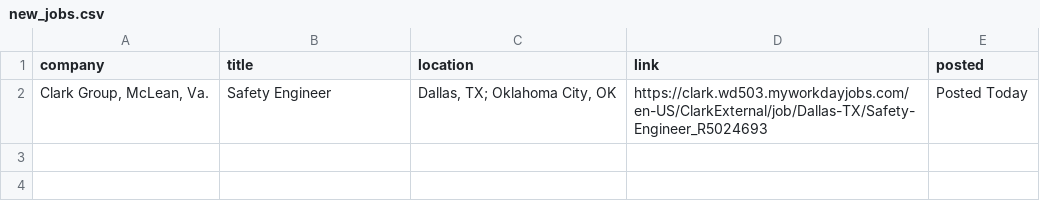
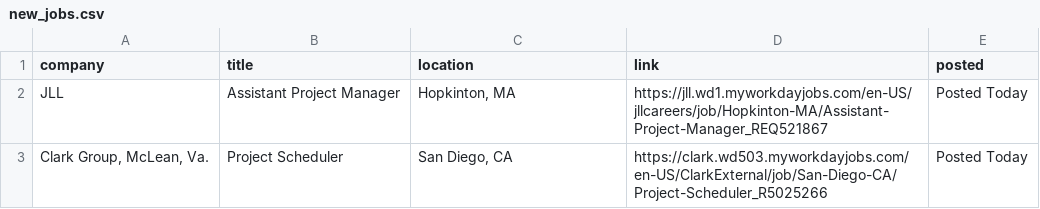
Before and after one commit to sandeepreddy46-max/Jobscrapper, a CSV file: new_jobs.csv, drawn as a sheet.

```diff
--- a/new_jobs.csv
+++ b/new_jobs.csv
@@ -1,2 +1,3 @@
 company,title,location,link,posted
-"Clark Group, McLean, Va.",Safety Engineer,"Dallas, TX; Oklahoma City, OK",https://clark.wd503.myworkdayjobs.com/en-US/ClarkExternal/job/Dallas-TX/Safety-Engineer_R5024693,Posted Today
+JLL,Assistant Project Manager,"Hopkinton, MA",https://jll.wd1.myworkdayjobs.com/en-US/jllcareers/job/Hopkinton-MA/Assistant-Project-Manager_REQ521867,Posted Today
+"Clark Group, McLean, Va.",Project Scheduler,"San Diego, CA",https://clark.wd503.myworkdayjobs.com/en-US/ClarkExternal/job/San-Diego-CA/Project-Scheduler_R5025266,Posted Today
```
Also changed, not shown: current_jobs.csv, seen_links.csv, 3 other files.
